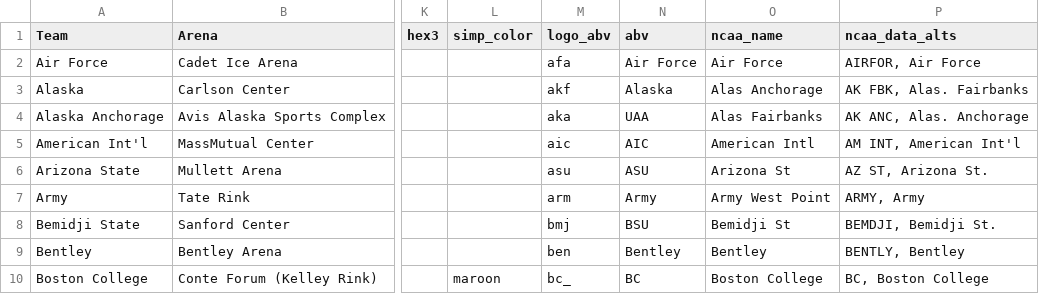
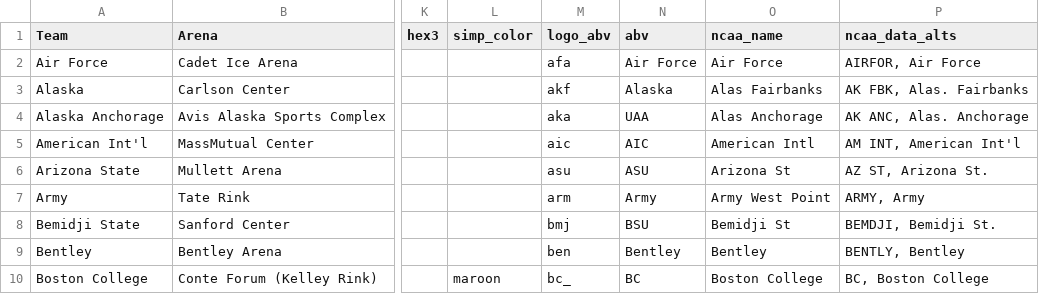
Before and after one commit to JSmith1826/college_hockey_2425, a CSV file: data/arena_school_info.csv, drawn as a sheet; only a part is shown, gaps mark what is left out; the diff names each change by its address in the sheet, - before the commit and + after, or states it on an @@ line.

```diff
--- a/data/arena_school_info.csv
+++ b/data/arena_school_info.csv
-O3 (ncaa_name): Alas Anchorage
+O3 (ncaa_name): Alas Fairbanks
-O4 (ncaa_name): Alas Fairbanks
+O4 (ncaa_name): Alas Anchorage
```
Also changed, not shown: 3 other files.
